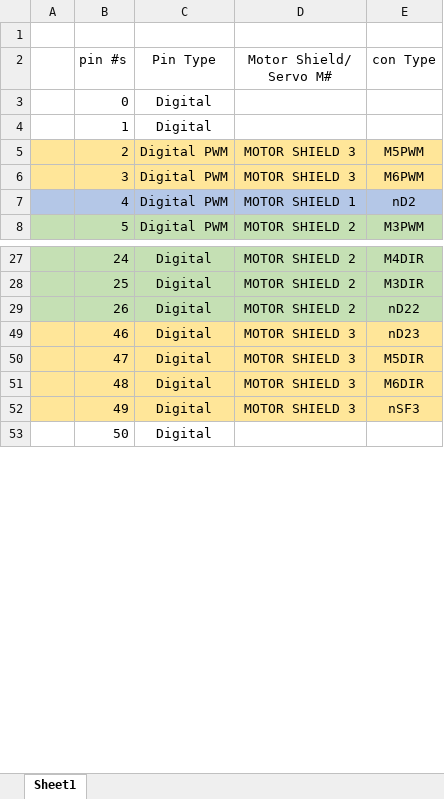
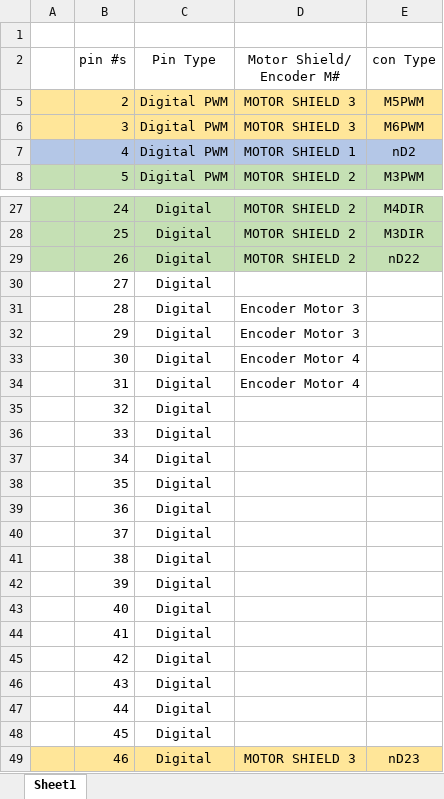
Before and after one commit to gnstic/asm-planB_arduino, an Excel workbook: info/RASM arduino Mega pin table.xlsx, sheet Sheet1, drawn as a sheet; only a part is shown, gaps mark what is left out; the shorter side is filled out with more unchanged rows; values as stored, in another font and other column widths than the file's, no borders; removed rows and columns are numbered as before the commit, all else as after; the diff covers the shown part only; the diff names each change by its address in the sheet, - before the commit and + after, or states it on an @@ line.

```diff
--- a/info/RASM arduino Mega pin table.xlsx (sheet Sheet1)
+++ b/info/RASM arduino Mega pin table.xlsx (sheet Sheet1)
-D2: Motor Shield/ Servo M#
+D2: Motor Shield/ Encoder M#
@@ row 3 hidden:  | 0 | Digital @@
@@ row 4 hidden:  | 1 | Digital @@
@@ row 30 unhidden:  | 27 | Digital @@
+row 31:  | 28 | Digital | Encoder Motor 3
+row 32:  | 29 | Digital | Encoder Motor 3
+row 33:  | 30 | Digital | Encoder Motor 4
+row 34:  | 31 | Digital | Encoder Motor 4
@@ row 35 unhidden:  | 32 | Digital @@
@@ row 36 unhidden:  | 33 | Digital @@
@@ row 37 unhidden:  | 34 | Digital @@
@@ row 38 unhidden:  | 35 | Digital @@
@@ row 39 unhidden:  | 36 | Digital @@
@@ row 40 unhidden:  | 37 | Digital @@
@@ row 41 unhidden:  | 38 | Digital @@
@@ row 42 unhidden:  | 39 | Digital @@
@@ row 43 unhidden:  | 40 | Digital @@
@@ row 44 unhidden:  | 41 | Digital @@
@@ row 45 unhidden:  | 42 | Digital @@
@@ row 46 unhidden:  | 43 | Digital @@
@@ row 47 unhidden:  | 44 | Digital @@
@@ row 48 unhidden:  | 45 | Digital @@
```
Also changed, not shown: 6 edited cells elsewhere in this sheet, 4 other files.
